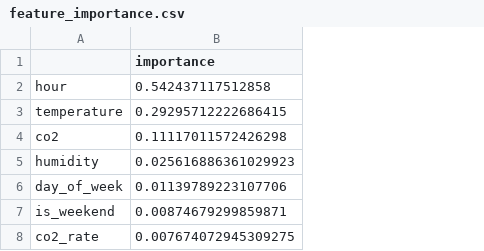
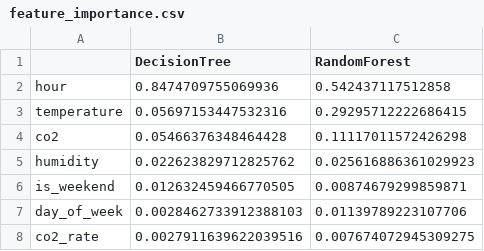
Before and after one commit to jhee0138/MMA3001-Project, a CSV file: results/sensor_869/feature_importance.csv, drawn as a sheet; addresses are those after the commit; the diff names each change by its address in the sheet, - before the commit and + after, or states it on an @@ line.

Commit message:
Feature the decision tree as the recommended model in outputs
- Test-period timelines show the decision tree (env+time) and the schedule
- feature_importance.csv reports both tree models side by side
- Threshold sensitivity compares the CO2 rule, decision tree and random
  forest (env+time)

```diff
--- a/results/sensor_869/feature_importance.csv
+++ b/results/sensor_869/feature_importance.csv
+column B (DecisionTree), rows 2-5: 0.8474709755069936 | 0.05697153447532316 | 0.05466376348464428 | 0.022623829712825762; rows 7-8: 0.0028462733912388103 | 0.0027911639622039516
-C1: importance
+C1: RandomForest
@@ row 7 moved to row 6: is_weekend @@
```
Also changed, not shown: results/sensor_326/feature_importance.csv, results/sensor_326/threshold_sensitivity.csv, 6 other files.
